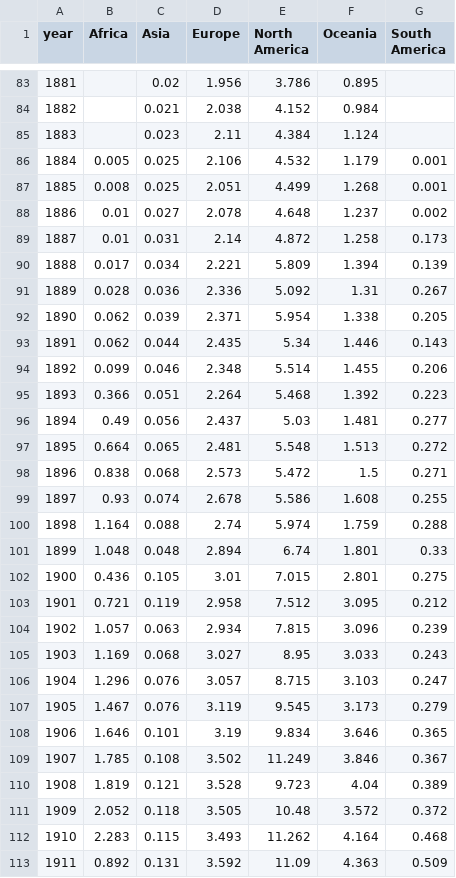
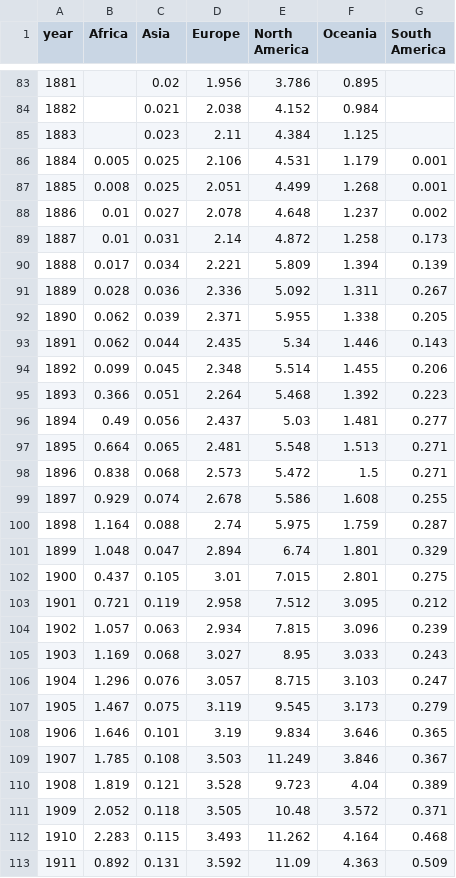
Before and after one commit to ONEcampaign/DataDive_Climate, a CSV file: output/co2_per_capita_continent.csv, drawn as a sheet; only a part is shown, gaps mark what is left out; the diff covers the shown part only.

```diff
--- a/output/co2_per_capita_continent.csv
+++ b/output/co2_per_capita_continent.csv
@@ -84,4 +84,4 @@ year,Africa,Asia,Europe,North America,Oceania,South America
 1882,,0.021,2.038,4.152,0.984,
-1883,,0.023,2.11,4.384,1.124,
-1884,0.005,0.025,2.106,4.532,1.179,0.001
+1883,,0.023,2.11,4.384,1.125,
+1884,0.005,0.025,2.106,4.531,1.179,0.001
 1885,0.008,0.025,2.051,4.499,1.268,0.001
@@ -90,14 +90,14 @@ year,Africa,Asia,Europe,North America,Oceania,South America
 1888,0.017,0.034,2.221,5.809,1.394,0.139
-1889,0.028,0.036,2.336,5.092,1.31,0.267
-1890,0.062,0.039,2.371,5.954,1.338,0.205
+1889,0.028,0.036,2.336,5.092,1.311,0.267
+1890,0.062,0.039,2.371,5.955,1.338,0.205
 1891,0.062,0.044,2.435,5.34,1.446,0.143
-1892,0.099,0.046,2.348,5.514,1.455,0.206
+1892,0.099,0.045,2.348,5.514,1.455,0.206
 1893,0.366,0.051,2.264,5.468,1.392,0.223
 1894,0.49,0.056,2.437,5.03,1.481,0.277
-1895,0.664,0.065,2.481,5.548,1.513,0.272
+1895,0.664,0.065,2.481,5.548,1.513,0.271
 1896,0.838,0.068,2.573,5.472,1.5,0.271
-1897,0.93,0.074,2.678,5.586,1.608,0.255
-1898,1.164,0.088,2.74,5.974,1.759,0.288
-1899,1.048,0.048,2.894,6.74,1.801,0.33
-1900,0.436,0.105,3.01,7.015,2.801,0.275
+1897,0.929,0.074,2.678,5.586,1.608,0.255
+1898,1.164,0.088,2.74,5.975,1.759,0.287
+1899,1.048,0.047,2.894,6.74,1.801,0.329
+1900,0.437,0.105,3.01,7.015,2.801,0.275
 1901,0.721,0.119,2.958,7.512,3.095,0.212
@@ -106,7 +106,7 @@ year,Africa,Asia,Europe,North America,Oceania,South America
 1904,1.296,0.076,3.057,8.715,3.103,0.247
-1905,1.467,0.076,3.119,9.545,3.173,0.279
+1905,1.467,0.075,3.119,9.545,3.173,0.279
 1906,1.646,0.101,3.19,9.834,3.646,0.365
-1907,1.785,0.108,3.502,11.249,3.846,0.367
+1907,1.785,0.108,3.503,11.249,3.846,0.367
 1908,1.819,0.121,3.528,9.723,4.04,0.389
-1909,2.052,0.118,3.505,10.48,3.572,0.372
+1909,2.052,0.118,3.505,10.48,3.572,0.371
 1910,2.283,0.115,3.493,11.262,4.164,0.468
```
Also changed, not shown: 51 edited cells elsewhere in this file, output/temperature_change.csv, output/updates.csv.
